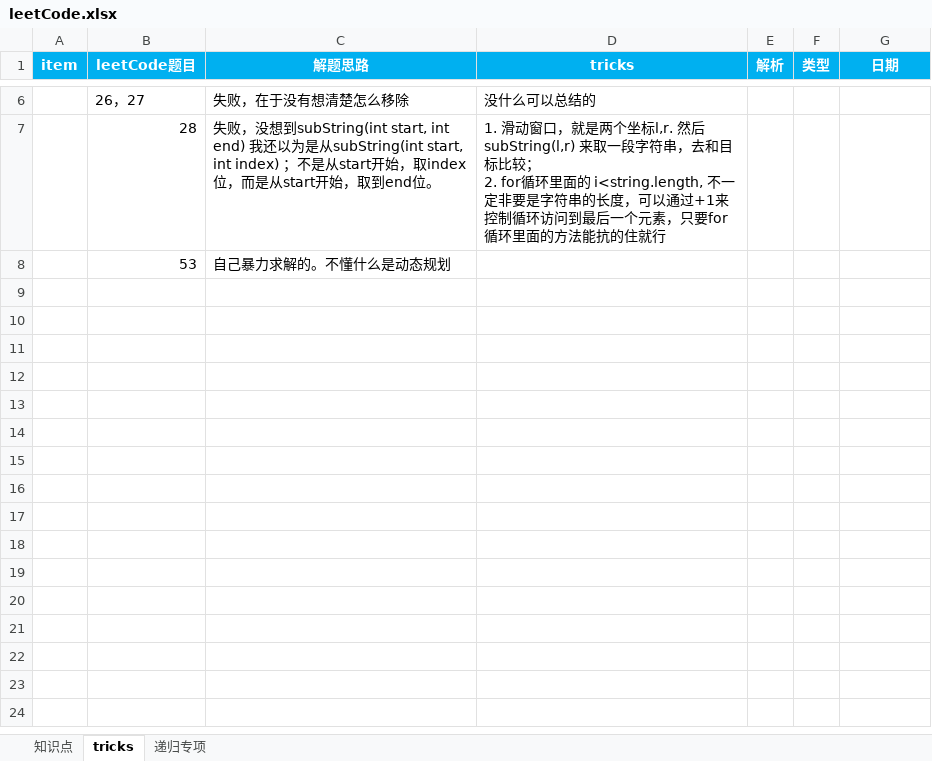
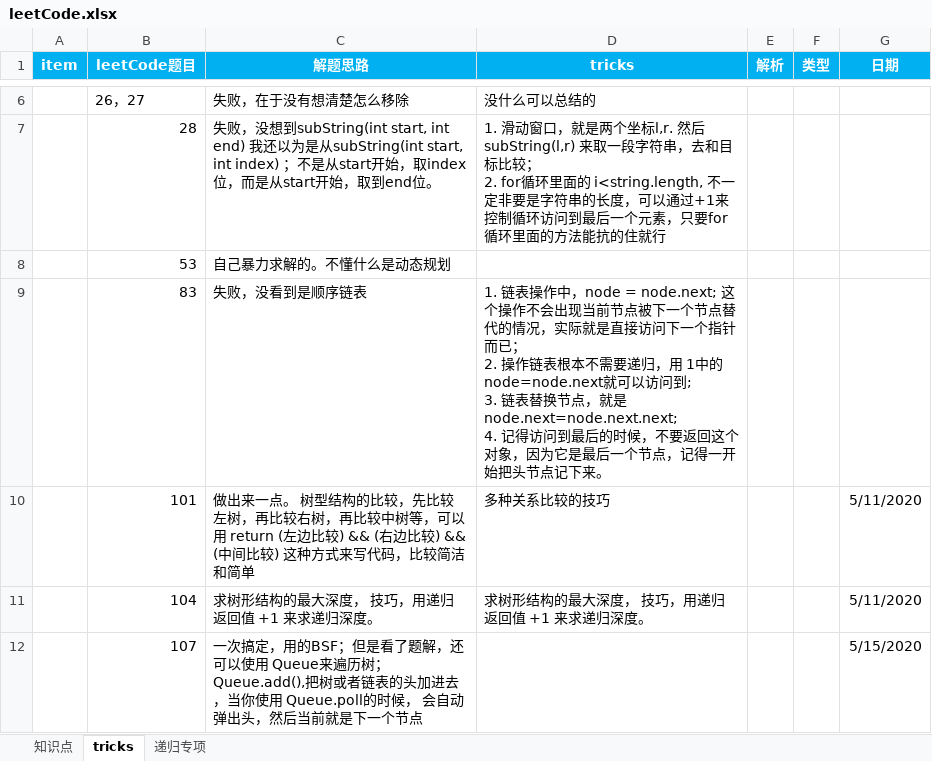
Before and after one commit to Gowithrisk/LeetCodePractise, an Excel workbook: leetCode.xlsx, sheet tricks, drawn as a sheet; only a part is shown, gaps mark what is left out; values as stored, in another font and other column widths than the file's, no borders; ↵ is a line break in a cell; the diff names each change by its address in the sheet, - before the commit and + after, or states it on an @@ line.

```diff
--- a/leetCode.xlsx (sheet tricks)
+++ b/leetCode.xlsx (sheet tricks)
+row 9:  | 83 | 失败，没看到是顺序链表 | 1. 链表操作中，node = node.next; 这个操作不会出现当前节点被下一个节点替代的情况，实际就是直接访问下一个指针而已； ↵ 2. 操作链表根本不需要递归，用 1中的 node=node.next就可以访问到; ↵ 3. 链表替换节点，就是node.next=node.next.next; ↵ 4. 记得访问到最后的时候，不要返回这个对象，因为它是最后一个节点，记得一开始把头节点记下来。
+row 10:  | 101 | 做出来一点。 树型结构的比较，先比较左树，再比较右树，再比较中树等，可以用 return (左边比较) && (右边比较) && (中间比较) 这种方式来写代码，比较简洁和简单 | 多种关系比较的技巧 |  |  | 5/11/2020
+row 11:  | 104 | 求树形结构的最大深度， 技巧，用递归返回值 +1 来求递归深度。 | 求树形结构的最大深度， 技巧，用递归返回值 +1 来求递归深度。 |  |  | 5/11/2020
+row 12:  | 107 | 一次搞定，用的BSF；但是看了题解，还可以使用 Queue来遍历树； Queue.add(),把树或者链表的头加进去，当你使用 Queue.poll的时候， 会自动弹出头，然后当前就是下一个节点 |  |  |  | 5/15/2020
```
Also changed, not shown: 9 other files.
